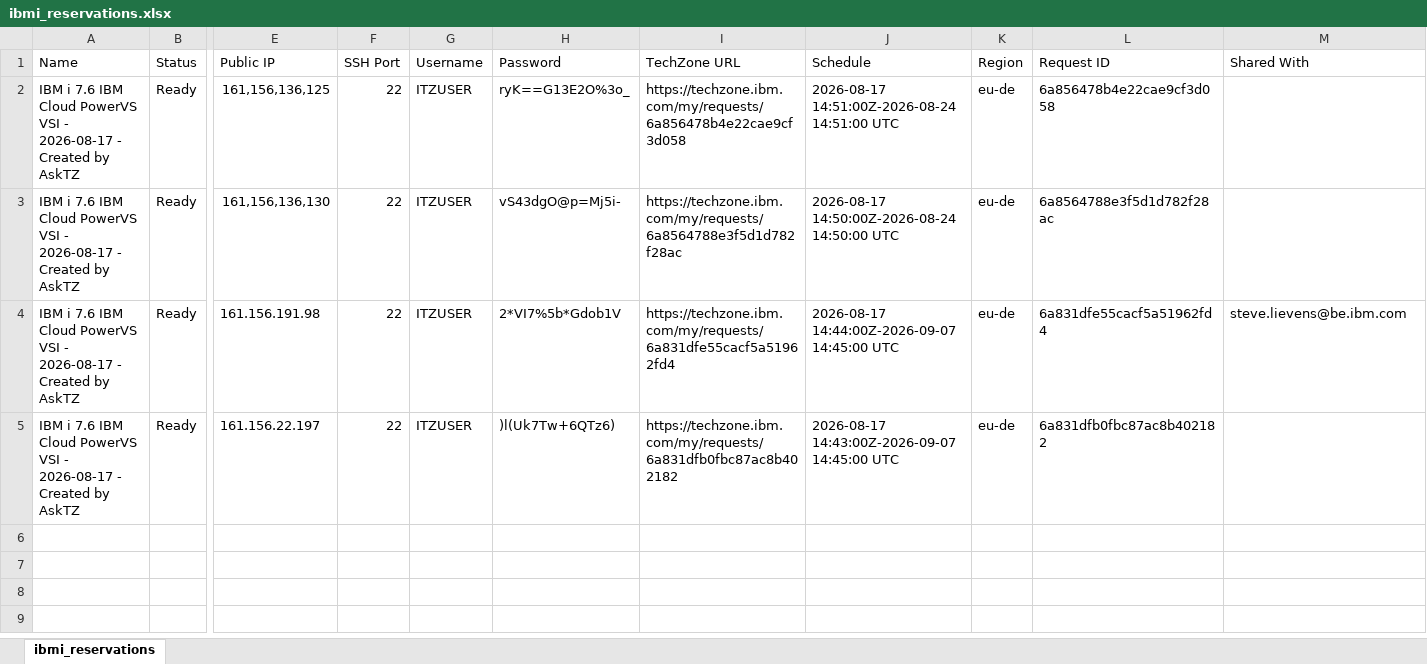
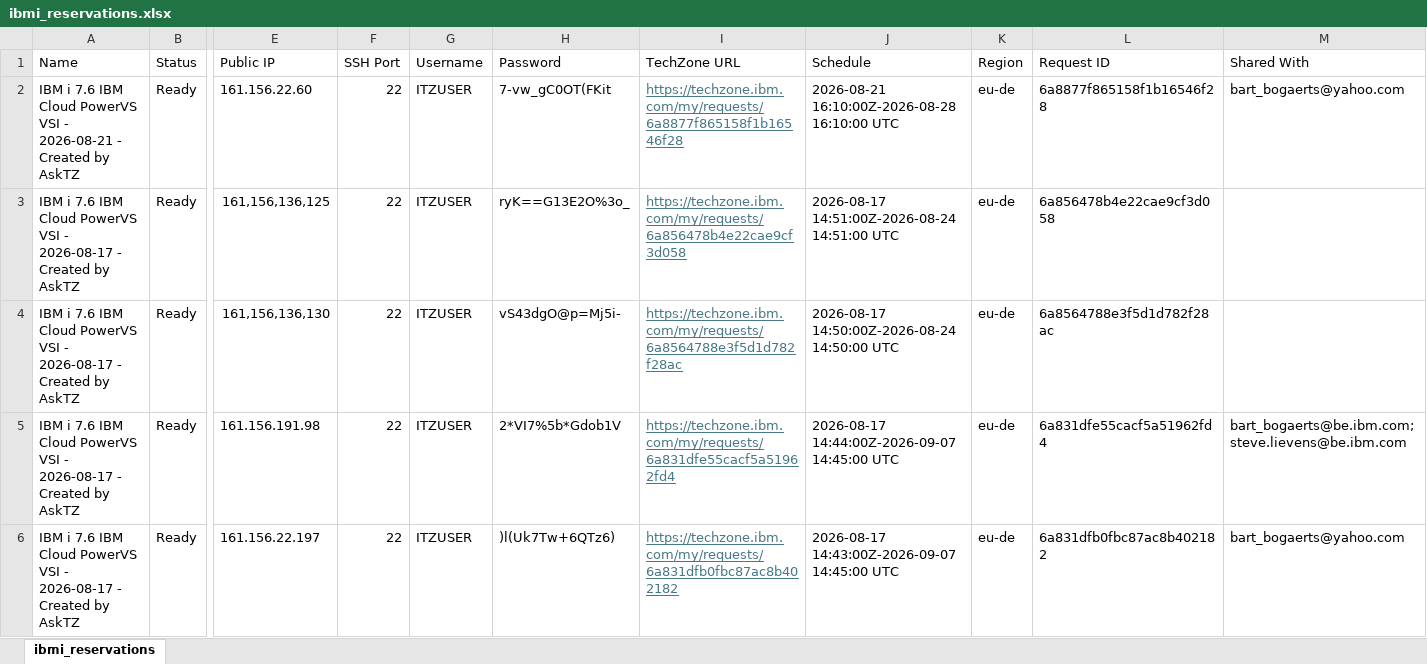
Before and after one commit to bogaerba/bob-for-ibmi, an Excel workbook: ibmi_reservations.xlsx, sheet ibmi_reservations, drawn as a sheet; only a part is shown, gaps mark what is left out; values as stored, in another font and other column widths than the file's, no borders; addresses are those after the commit; rows hold the shown columns only; the diff names each change by its address in the sheet, - before the commit and + after, or states it on an @@ line.

Commit message:
Merge branch 'master' of https://github.com/bogaerba/bob-for-ibmi

```diff
--- a/ibmi_reservations.xlsx (sheet ibmi_reservations)
+++ b/ibmi_reservations.xlsx (sheet ibmi_reservations)
+row 2: IBM i 7.6 IBM Cloud PowerVS VSI - 2026-08-21 - Created by AskTZ | Ready | 161.156.22.60 | 22 | ITZUSER | 7-vw_gC0OT(FKit | https://techzone.ibm.com/my/requests/6a8877f865158f1b16546f28 | 2026-08-21 16:10:00Z-2026-08-28 16:10:00 UTC | eu-de | 6a8877f865158f1b16546f28 | bart_bogaerts@yahoo.com
@@ I3:I6 underline: off → on, text colour: black → #467886 @@
-M5 (Shared With): steve.lievens@be.ibm.com
+M5 (Shared With): bart_bogaerts@be.ibm.com;steve.lievens@be.ibm.com
-M6 (Shared With): (empty)
+M6 (Shared With): bart_bogaerts@yahoo.com
```
Also changed, not shown: 6 other files.
